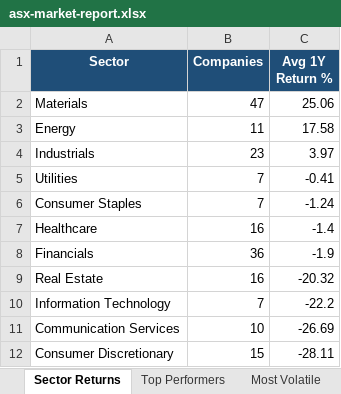
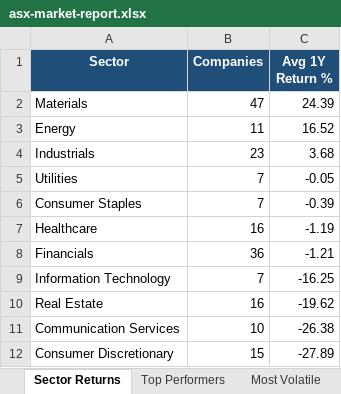
Before and after one commit to anurag7171/asx-market-analytics, an Excel workbook: reports/asx-market-report.xlsx, sheet Sector Returns, drawn as a sheet; values as stored, in another font and other column widths than the file's, no borders; conditional formats not drawn; removed rows and columns are numbered as before the commit, all else as after; the diff names each change by its address in the sheet, - before the commit and + after, or states it on an @@ line.

```diff
--- a/reports/asx-market-report.xlsx (sheet Sector Returns)
+++ b/reports/asx-market-report.xlsx (sheet Sector Returns)
-C2 (Avg 1Y Return %): 25.06
+C2 (Avg 1Y Return %): 24.39
-C3 (Avg 1Y Return %): 17.58
+C3 (Avg 1Y Return %): 16.52
-C4 (Avg 1Y Return %): 3.97
+C4 (Avg 1Y Return %): 3.68
-C5 (Avg 1Y Return %): -0.41
+C5 (Avg 1Y Return %): -0.05
-C6 (Avg 1Y Return %): -1.24
+C6 (Avg 1Y Return %): -0.39
-C7 (Avg 1Y Return %): -1.4
+C7 (Avg 1Y Return %): -1.19
-C8 (Avg 1Y Return %): -1.9
+C8 (Avg 1Y Return %): -1.21
-row 9: Real Estate | 16 | -20.32
-C9 (Avg 1Y Return %): -22.2
+C9 (Avg 1Y Return %): -16.25
+row 10: Real Estate | 16 | -19.62
-C11 (Avg 1Y Return %): -26.69
+C11 (Avg 1Y Return %): -26.38
-C12 (Avg 1Y Return %): -28.11
+C12 (Avg 1Y Return %): -27.89
```
Also changed, not shown: sheet Top Performers, sheet Most Volatile, sheet Max Drawdown, sheet Sector Turnover, 2 other files.
